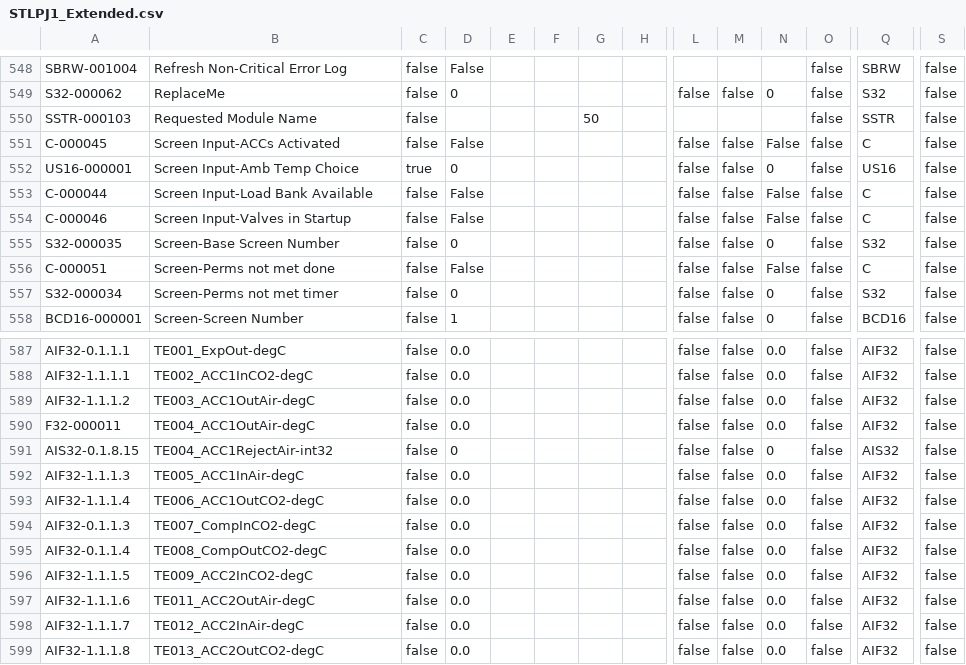
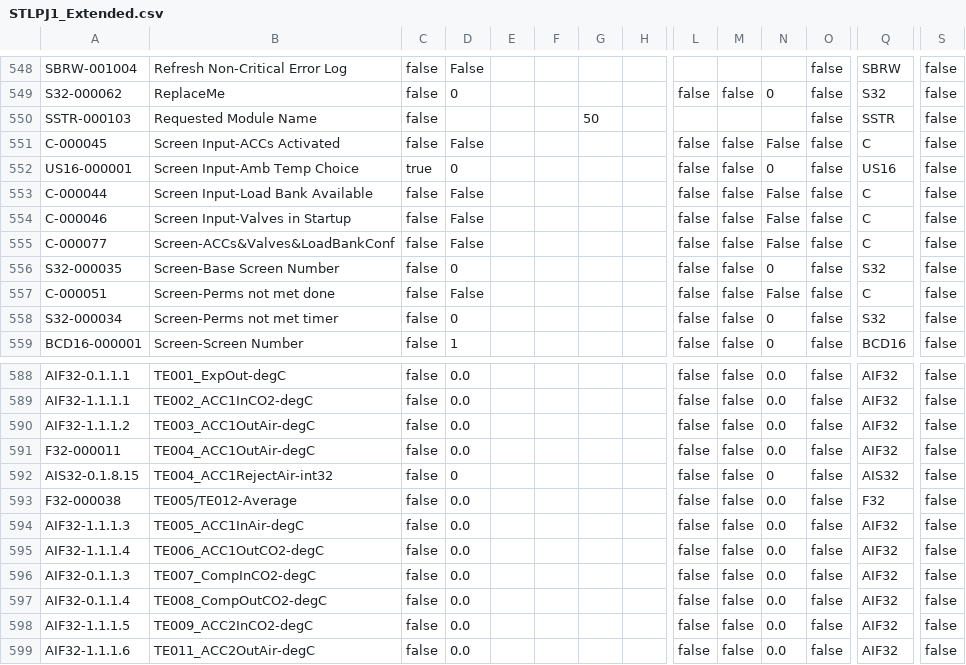
Before and after one commit to tuxx0rz/PLC-St-Louis, a CSV file: STLPJ1_Extended.csv, drawn as a sheet; only a part is shown, gaps mark what is left out; the shorter side is filled out with more unchanged rows; rows hold the shown columns only; the diff names each change by its address in the sheet, - before the commit and + after, or states it on an @@ line.

Commit message:
begin screen integration

```diff
--- a/STLPJ1_Extended.csv
+++ b/STLPJ1_Extended.csv
+row 555: C-000077 | Screen-ACCs&Valves&LoadBankConf | false | False |  |  |  |  | false | false | False | false | C | false
+row 593: F32-000038 | TE005/TE012-Average | false | 0.0 |  |  |  |  | false | false | 0.0 | false | F32 | false
```
Also changed, not shown: STLPJ1_Basic.csv, 2 other files.
